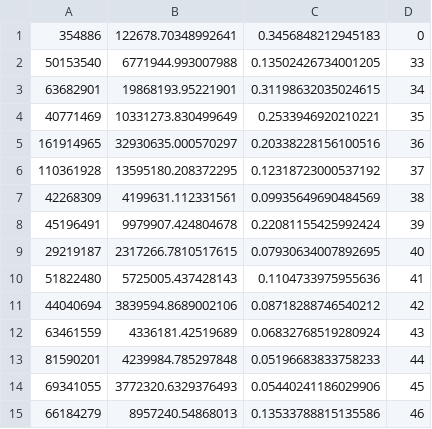
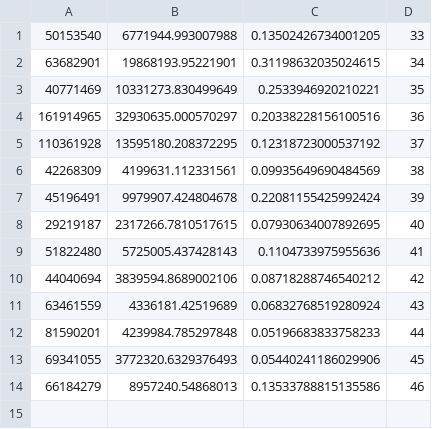
Before and after one commit to hijiangtao/UrbanFACET, a CSV file: server/data/radar/tsap.csv, drawn as a sheet; the diff names each change by its address in the sheet, - before the commit and + after, or states it on an @@ line.

```diff
--- a/server/data/radar/tsap.csv
+++ b/server/data/radar/tsap.csv
-row 1: 354886 | 122678.70348992641 | 0.3456848212945183 | 0
```
Also changed, not shown: server/data/radar/tjar.csv, server/data/radar/tjpp.csv, 12 other files.
